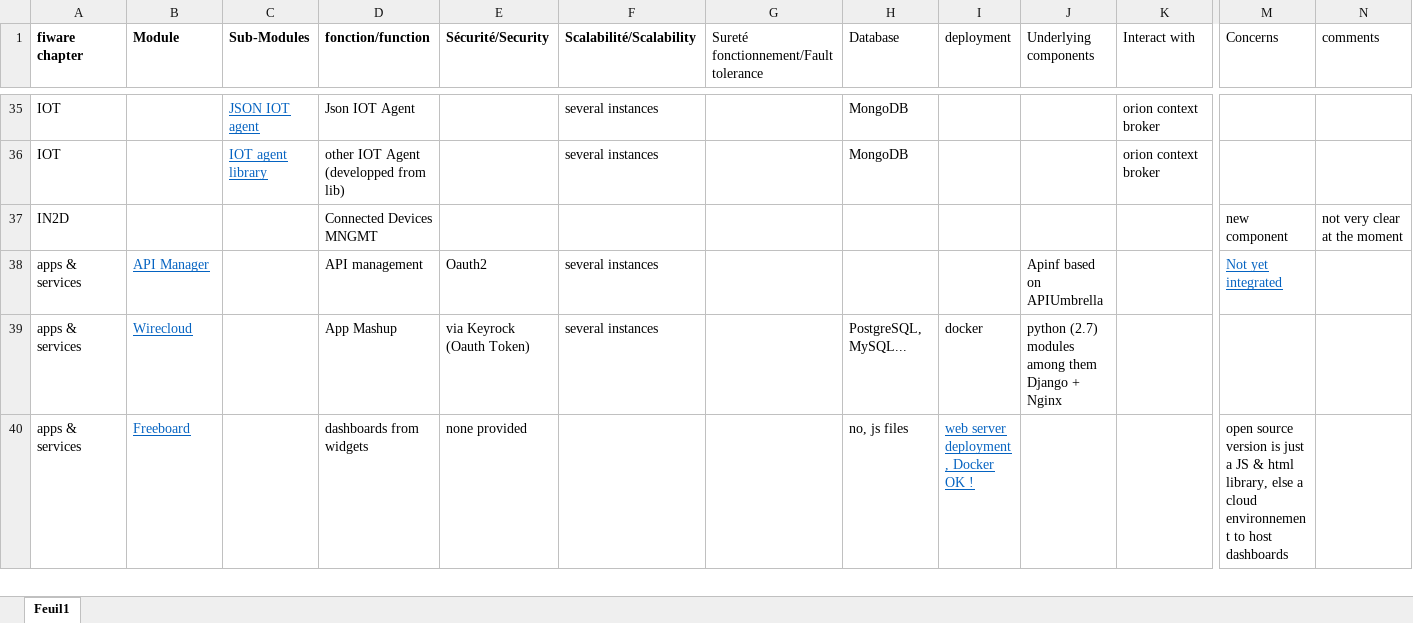
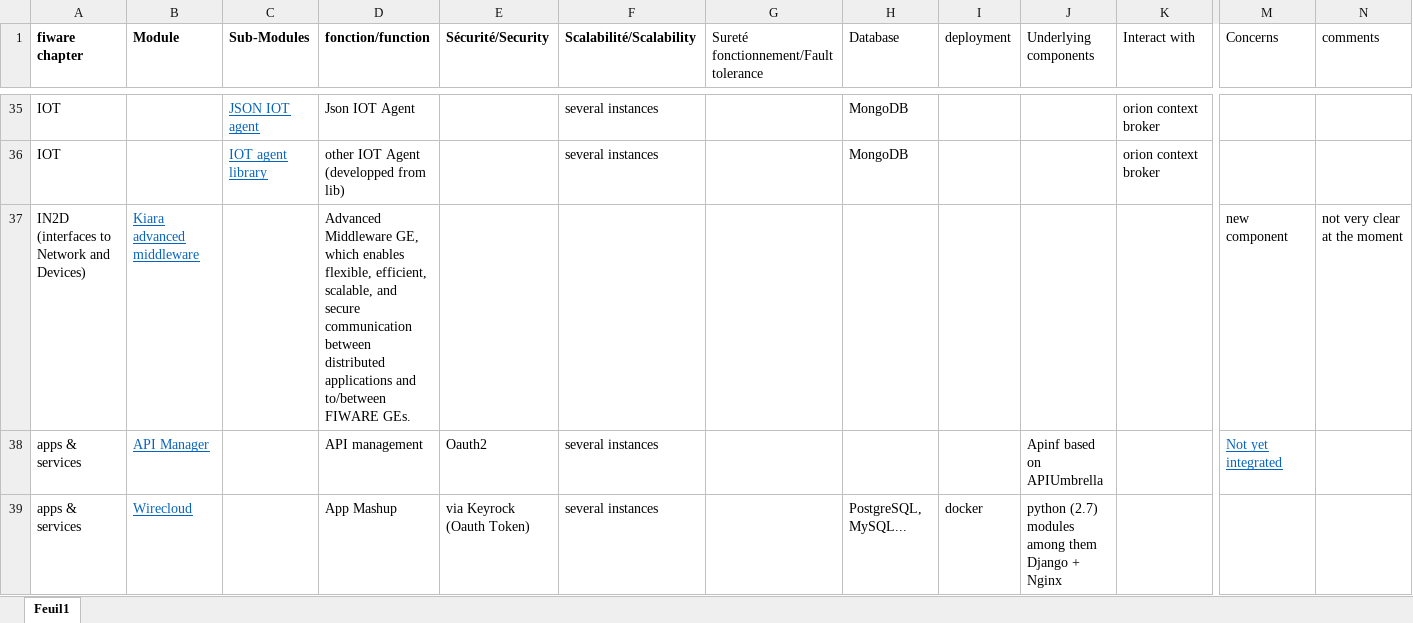
Before and after one commit to galsenpro/Fiware, an Excel workbook: docs/Smart_city_Fiware_modules_V1.xlsx, sheet Feuil1, drawn as a sheet; only a part is shown, gaps mark what is left out; the shorter side is filled out with more unchanged rows; values as stored, in another font and other column widths than the file's, no borders; table styles not drawn; removed rows and columns are numbered as before the commit, all else as after; rows hold the shown columns only; the diff names each change by its address in the sheet, - before the commit and + after, or states it on an @@ line.

Commit message:
new version sheet

```diff
--- a/docs/Smart_city_Fiware_modules_V1.xlsx (sheet Feuil1)
+++ b/docs/Smart_city_Fiware_modules_V1.xlsx (sheet Feuil1)
-row 37: IN2D |  |  | Connected Devices MNGMT |  |  |  |  |  |  |  | new component | not very clear at the moment
+row 37: IN2D (interfaces to Network and Devices) | Kiara advanced middleware |  | Advanced Middleware GE, which enables flexible, efficient, scalable, and secure communication between distributed applications and to/between FIWARE GEs. |  |  |  |  |  |  |  | new component | not very clear at the moment
```
